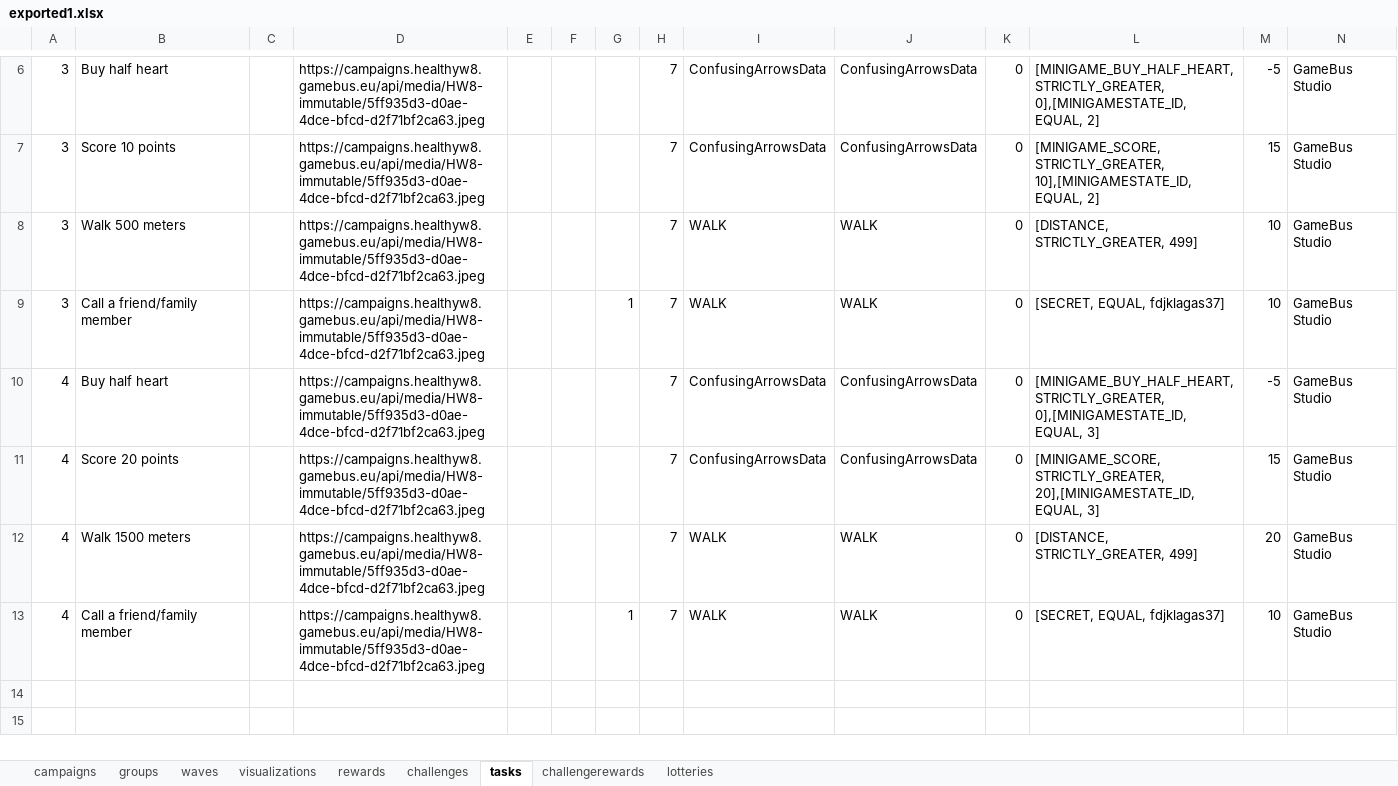
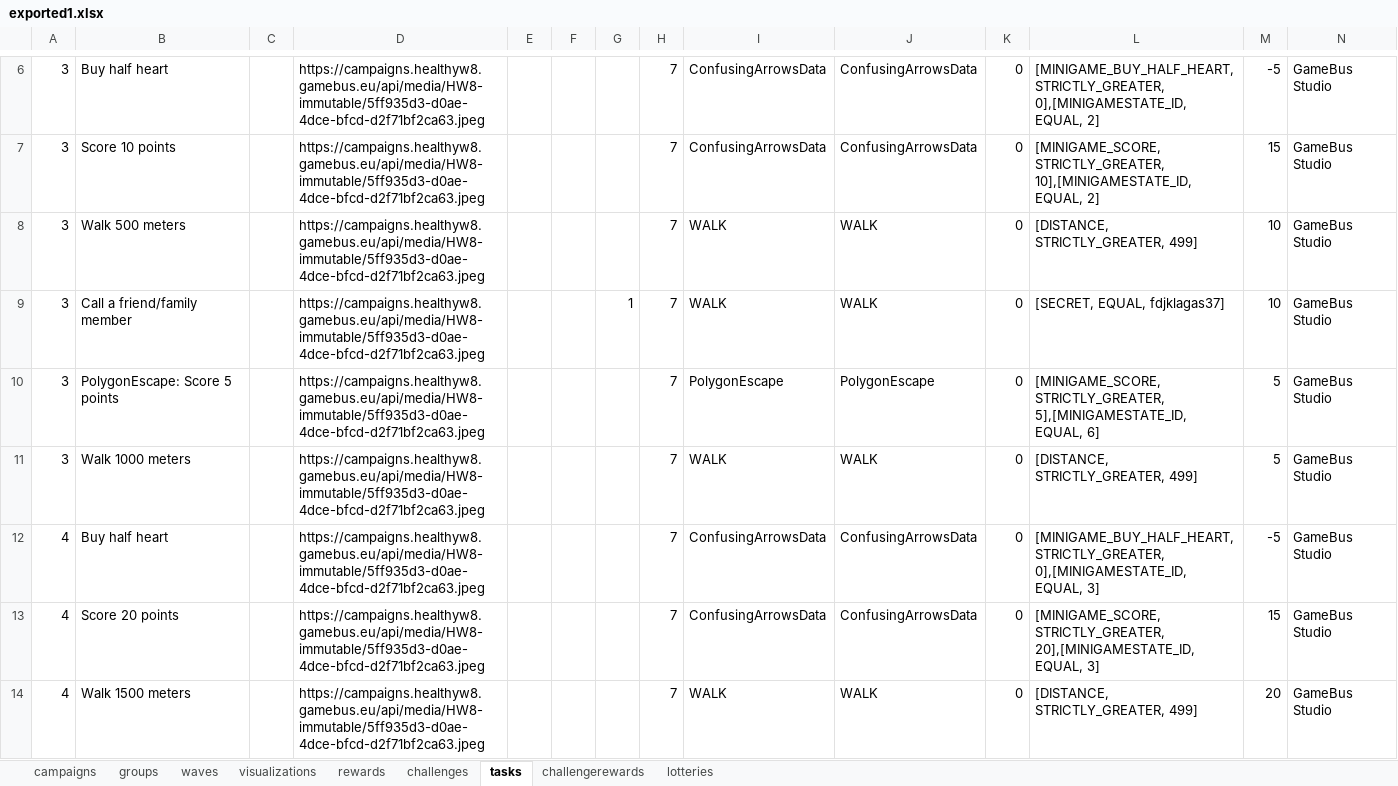
Before and after one commit to Cryoscopic-E/APLES, an Excel workbook: website/aples/data/exported1.xlsx, sheet tasks, drawn as a sheet; only a part is shown, gaps mark what is left out; the shorter side is filled out with more unchanged rows; values as stored, in another font and other column widths than the file's, no borders; rows hold the shown columns only; the diff covers the shown part only; the diff names each change by its address in the sheet, - before the commit and + after, or states it on an @@ line.

Commit message:
Added additional minigame

```diff
--- a/website/aples/data/exported1.xlsx (sheet tasks)
+++ b/website/aples/data/exported1.xlsx (sheet tasks)
+row 10: 3 | PolygonEscape: Score 5 points |  | https://campaigns.healthyw8.gamebus.eu/api/media/HW8-immutable/5ff935d3-d0ae-4dce-bfcd-d2f71bf2ca63.jpeg |  |  |  | 7 | PolygonEscape | PolygonEscape | 0 | [MINIGAME_SCORE, STRICTLY_GREATER, 5],[MINIGAMESTATE_ID, EQUAL, 6] | 5 | GameBus Studio
+row 11: 3 | Walk 1000 meters |  | https://campaigns.healthyw8.gamebus.eu/api/media/HW8-immutable/5ff935d3-d0ae-4dce-bfcd-d2f71bf2ca63.jpeg |  |  |  | 7 | WALK | WALK | 0 | [DISTANCE, STRICTLY_GREATER, 499] | 5 | GameBus Studio
```
Also changed, not shown: 4 added rows and 1 edited cell elsewhere in this sheet, sheet challenges, 7 other files.
